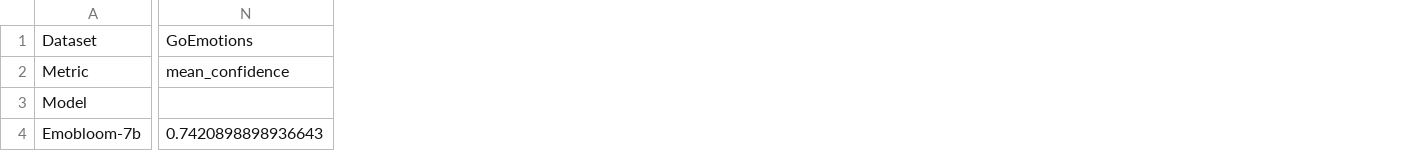
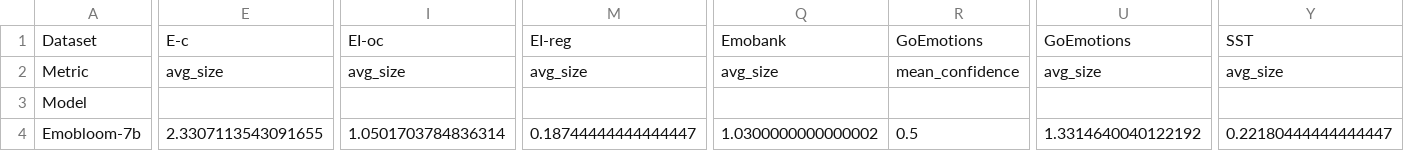
Before and after one commit to samadroohi/CEMOLLMS-AEB, a CSV file: results/integrated_analysis/tables/conformal_metrics.csv, drawn as a sheet; only a part is shown, gaps mark what is left out; removed rows and columns are numbered as before the commit, all else as after; the diff covers the shown part only; the diff names each change by its address in the sheet, - before the commit and + after, or states it on an @@ line.

Commit message:
mergine analysis of results

```diff
--- a/results/integrated_analysis/tables/conformal_metrics.csv
+++ b/results/integrated_analysis/tables/conformal_metrics.csv
+column E, rows 1-4: E-c | avg_size |  | 2.3307113543091655
+column I, rows 1-4: EI-oc | avg_size |  | 1.0501703784836314
+column M, rows 1-4: EI-reg | avg_size |  | 0.18744444444444447
-column N, rows 1-4: GoEmotions | mean_confidence |  | 0.7420898898936643
+column Q, rows 1-4: Emobank | avg_size |  | 1.0300000000000002
+column R, rows 1-4: GoEmotions | mean_confidence |  | 0.5
+column U, rows 1-4: GoEmotions | avg_size |  | 1.3314640040122192
+column Y, rows 1-4: SST | avg_size |  | 0.22180444444444447
```
Also changed, not shown: 5 added columns and 100 edited cells elsewhere in this file, results/integrated_analysis/tables/multiclass_performance.csv, results/integrated_analysis/tables/ordinal_performance.csv, 11 other files.
